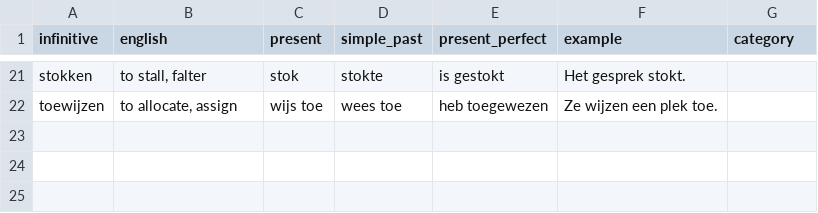
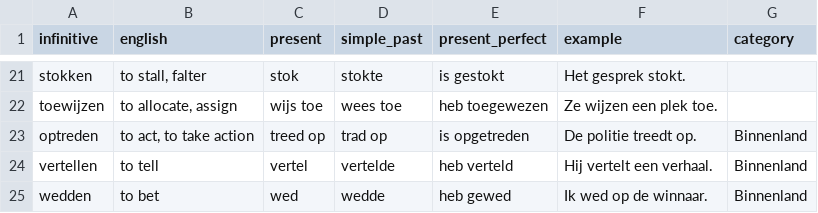
Before and after one commit to burwei/dutch-learning, a CSV file: vocab/verb/news.csv, drawn as a sheet; only a part is shown, gaps mark what is left out; the diff names each change by its address in the sheet, - before the commit and + after, or states it on an @@ line.

```diff
--- a/vocab/verb/news.csv
+++ b/vocab/verb/news.csv
+row 23: optreden | to act, to take action | treed op | trad op | is opgetreden | De politie treedt op. | Binnenland
+row 24: vertellen | to tell | vertel | vertelde | heb verteld | Hij vertelt een verhaal. | Binnenland
+row 25: wedden | to bet | wed | wedde | heb gewed | Ik wed op de winnaar. | Binnenland
```
Also changed, not shown: vocab/noun/news.csv, vocab/other/other.csv, 2 other files.
